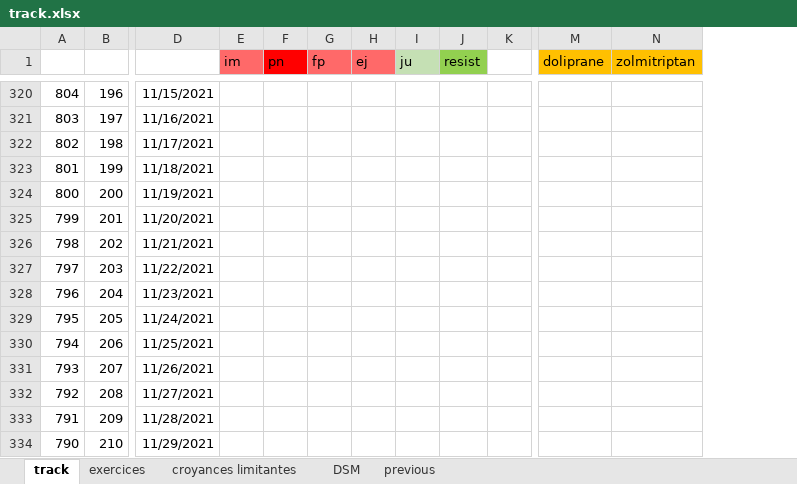
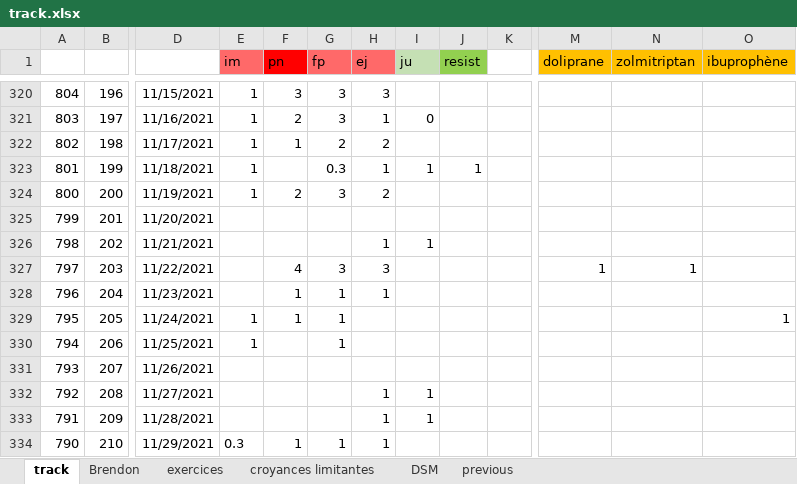
Before and after one commit to lenopgm/notes, an Excel workbook: track.xlsx, sheet track, drawn as a sheet; only a part is shown, gaps mark what is left out; values as stored, in another font and other column widths than the file's, no borders; the diff covers the shown part only; the diff names each change by its address in the sheet, - before the commit and + after, or states it on an @@ line.

```diff
--- a/track.xlsx (sheet track)
+++ b/track.xlsx (sheet track)
+sheet tab: Brendon
+column O (ibuprophène), row 329: 1
-E320:E324 (im): (empty)
+E320:E324 (im): 1
-F320 (pn): (empty)
+F320 (pn): 3
-G320:G321 (fp): (empty)
+G320:G321 (fp): 3
-H320 (ej): (empty)
+H320 (ej): 3
-F321 (pn): (empty)
+F321 (pn): 2
-H321 (ej): (empty)
+H321 (ej): 1
-I321 (ju): (empty)
+I321 (ju): 0
-F322 (pn): (empty)
+F322 (pn): 1
-G322 (fp): (empty)
+G322 (fp): 2
-H322 (ej): (empty)
+H322 (ej): 2
-G323 (fp): (empty)
+G323 (fp): 0.3
-H323 (ej): (empty)
+H323 (ej): 1
-I323 (ju): (empty)
+I323 (ju): 1
-J323 (resist): (empty)
+J323 (resist): 1
-F324 (pn): (empty)
+F324 (pn): 2
-G324 (fp): (empty)
+G324 (fp): 3
-H324 (ej): (empty)
+H324 (ej): 2
-H326 (ej): (empty)
+H326 (ej): 1
-I326 (ju): (empty)
+I326 (ju): 1
-F327 (pn): (empty)
+F327 (pn): 4
-G327 (fp): (empty)
+G327 (fp): 3
-H327 (ej): (empty)
+H327 (ej): 3
-M327 (doliprane): (empty)
+M327 (doliprane): 1
-N327 (zolmitriptan): (empty)
+N327 (zolmitriptan): 1
-F328:F329 (pn): (empty)
+F328:F329 (pn): 1
-G328:G330 (fp): (empty)
+G328:G330 (fp): 1
-H328 (ej): (empty)
+H328 (ej): 1
-E329:E330 (im): (empty)
+E329:E330 (im): 1
-H332:H334 (ej): (empty)
+H332:H334 (ej): 1
-I332:I333 (ju): (empty)
+I332:I333 (ju): 1
-E334 (im): (empty)
+E334 (im): 0.3
-F334 (pn): (empty)
+F334 (pn): 1
-G334 (fp): (empty)
+G334 (fp): 1
```
Also changed, not shown: 122 edited cells elsewhere in this sheet, 1 other file.
